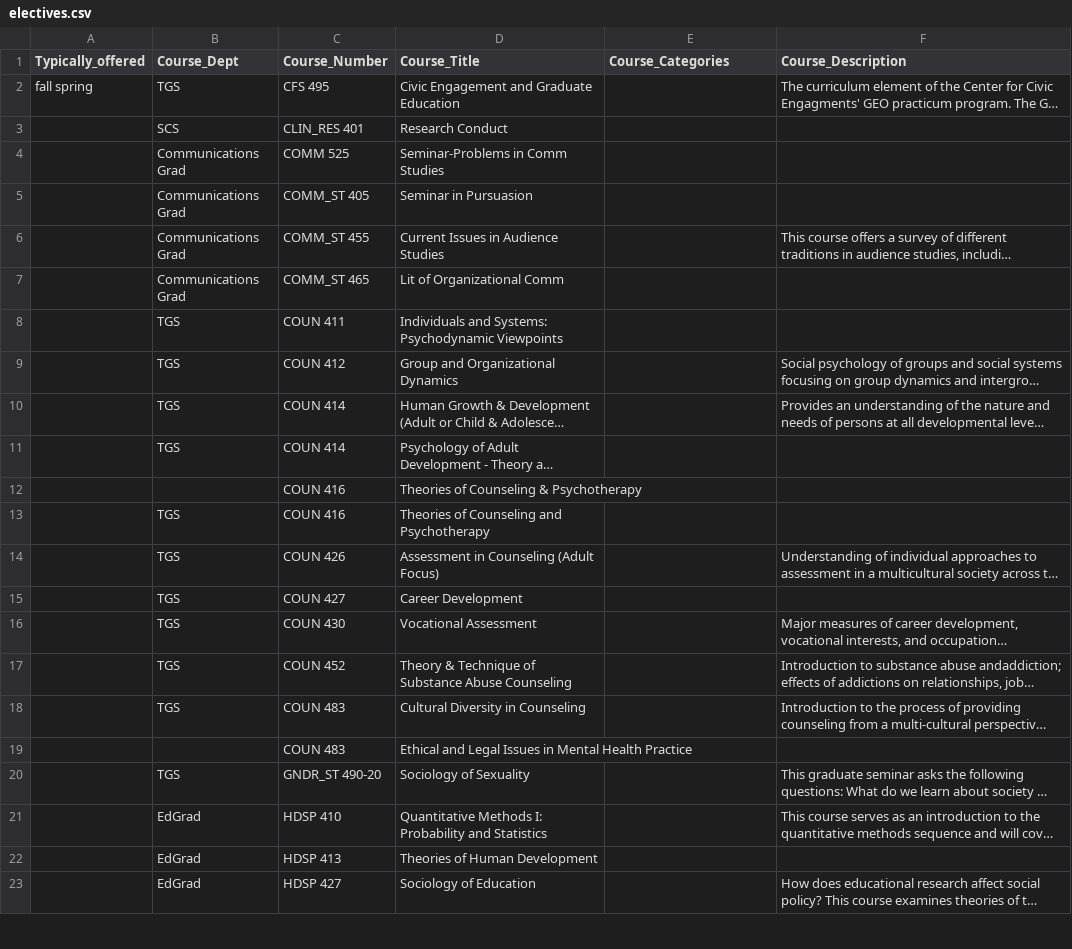
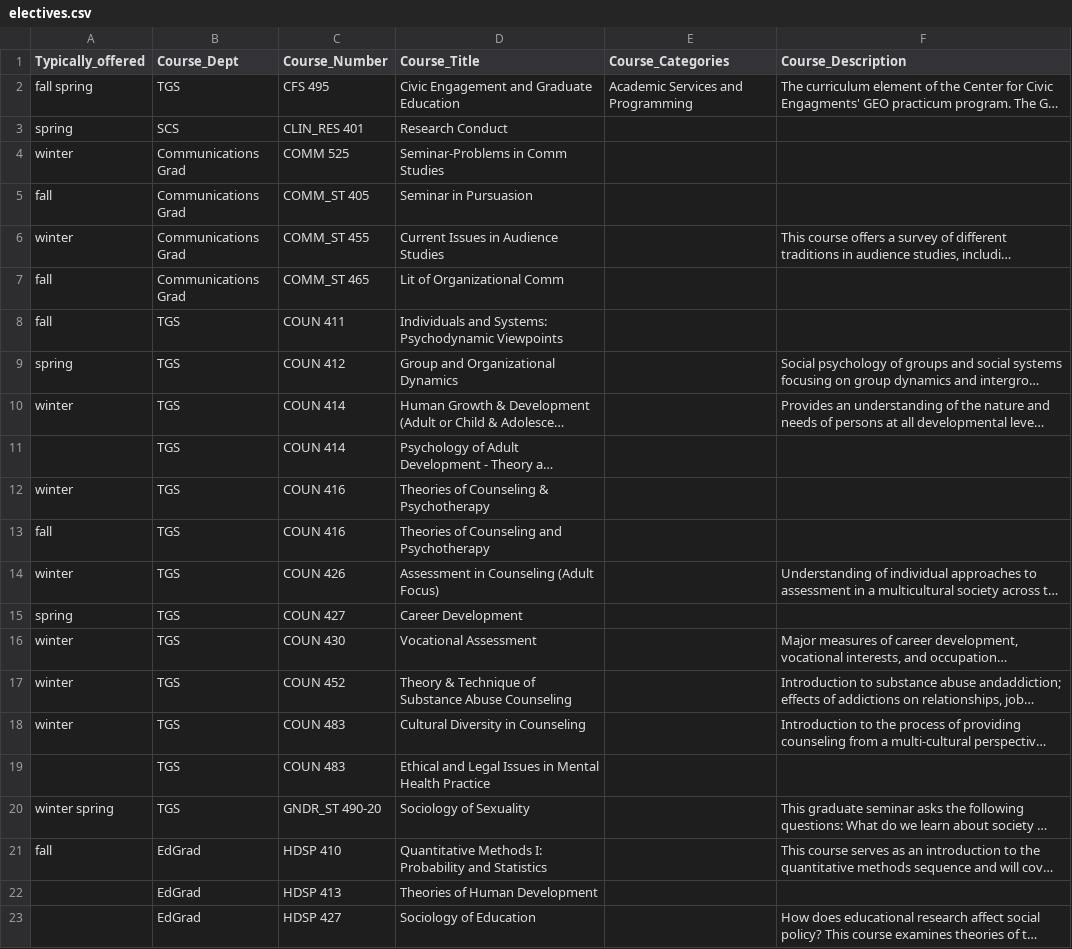
Before and after one commit to dwthurber/MSHE-Student-Resources, a CSV file: _data/electives.csv, drawn as a sheet; only a part is shown; long unchanged cells end in …; the diff names each change by its address in the sheet, - before the commit and + after, or states it on an @@ line.

Commit message:
Updated '/_data/electives.csv' via CloudCannon

```diff
--- a/_data/electives.csv
+++ b/_data/electives.csv
-E2 (Course_Categories): (empty)
+E2 (Course_Categories): Academic Services and Programming
-A3 (Typically_offered): (empty)
+A3 (Typically_offered): spring
-A4 (Typically_offered): (empty)
+A4 (Typically_offered): winter
-A5 (Typically_offered): (empty)
+A5 (Typically_offered): fall
-A6 (Typically_offered): (empty)
+A6 (Typically_offered): winter
-A7:A8 (Typically_offered): (empty)
+A7:A8 (Typically_offered): fall
-A9 (Typically_offered): (empty)
+A9 (Typically_offered): spring
-A10 (Typically_offered): (empty)
+A10 (Typically_offered): winter
-A12 (Typically_offered): (empty)
+A12 (Typically_offered): winter
-B12 (Course_Dept): (empty)
+B12 (Course_Dept): TGS
-A13 (Typically_offered): (empty)
+A13 (Typically_offered): fall
-A14 (Typically_offered): (empty)
+A14 (Typically_offered): winter
-A15 (Typically_offered): (empty)
+A15 (Typically_offered): spring
-A16:A18 (Typically_offered): (empty)
+A16:A18 (Typically_offered): winter
-B19 (Course_Dept): (empty)
+B19 (Course_Dept): TGS
-A20 (Typically_offered): (empty)
+A20 (Typically_offered): winter spring
-A21 (Typically_offered): (empty)
+A21 (Typically_offered): fall
```
